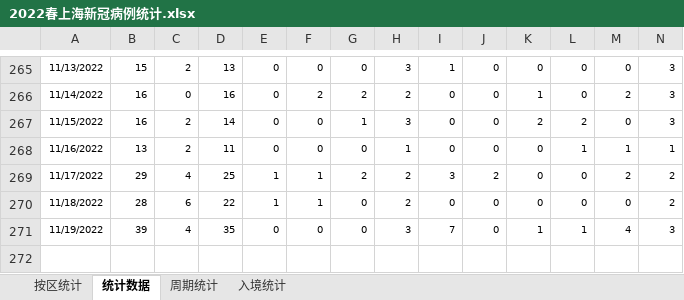
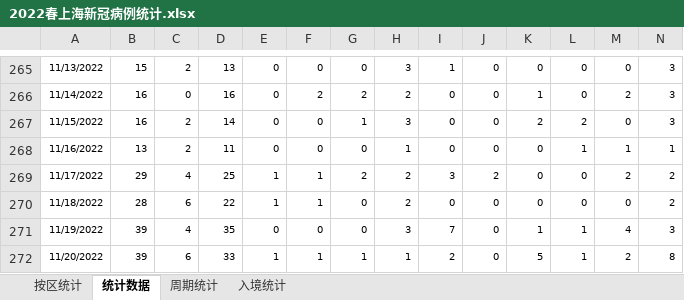
Before and after one commit to KylinHuang7/covid19, an Excel workbook: 2022春上海新冠病例统计.xlsx, sheet 统计数据, drawn as a sheet; only a part is shown, gaps mark what is left out; values as stored, in another font and other column widths than the file's, no borders; conditional formats not drawn; rows hold the shown columns only; the diff names each change by its address in the sheet, - before the commit and + after, or states it on an @@ line.

```diff
--- a/2022春上海新冠病例统计.xlsx (sheet 统计数据)
+++ b/2022春上海新冠病例统计.xlsx (sheet 统计数据)
+row 272: 11/20/2022 | 39 | 6 | 33 | 1 | 1 | 1 | 1 | 2 | 0 | 5 | 1 | 2 | 8
```
Also changed, not shown: sheet 按区统计, sheet 周期统计, sheet 入境统计, hidden cells, 2 other files.
